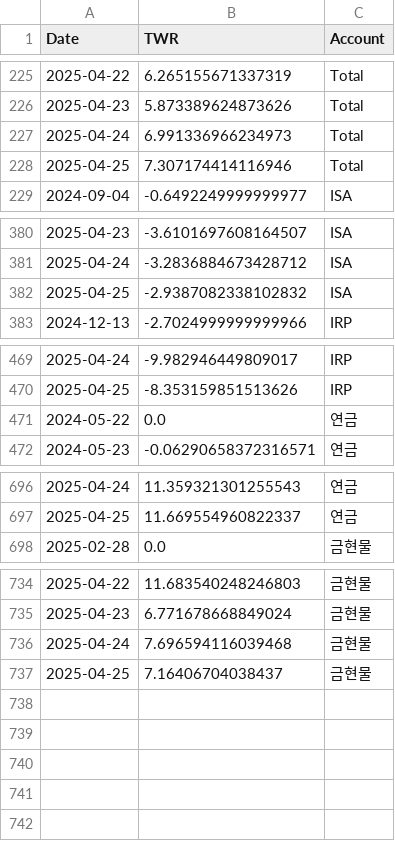
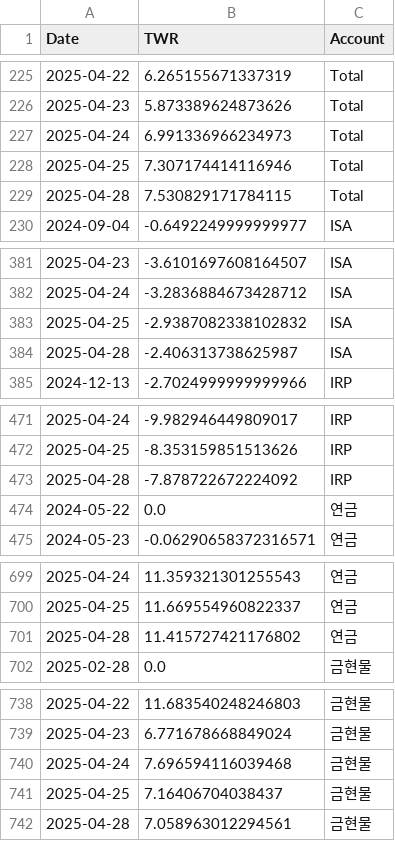
Before and after one commit to Ang0415/Ang1, a CSV file: twr_results.csv, drawn as a sheet; only a part is shown, gaps mark what is left out; the diff names each change by its address in the sheet, - before the commit and + after, or states it on an @@ line.

Commit message:
28일 데이터

```diff
--- a/twr_results.csv
+++ b/twr_results.csv
+row 229: 2025-04-28 | 7.530829171784115 | Total
+row 384: 2025-04-28 | -2.406313738625987 | ISA
+row 473: 2025-04-28 | -7.878722672224092 | IRP
+row 701: 2025-04-28 | 11.415727421176802 | 연금
+row 742: 2025-04-28 | 7.058963012294561 | 금현물
```
